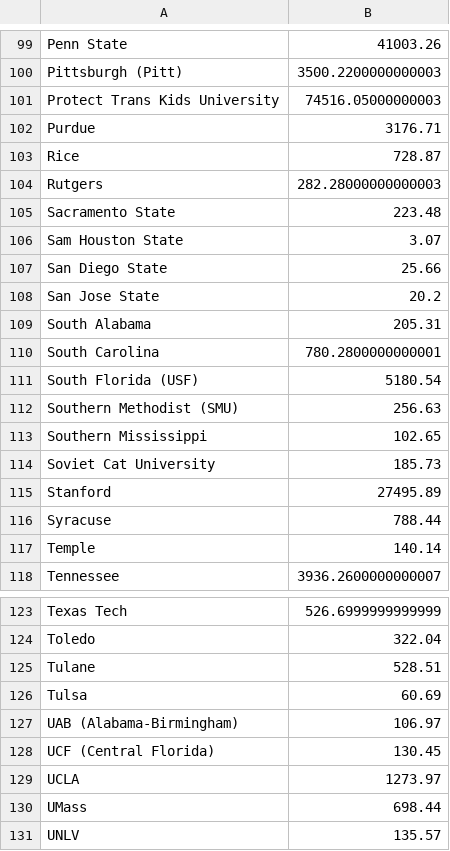
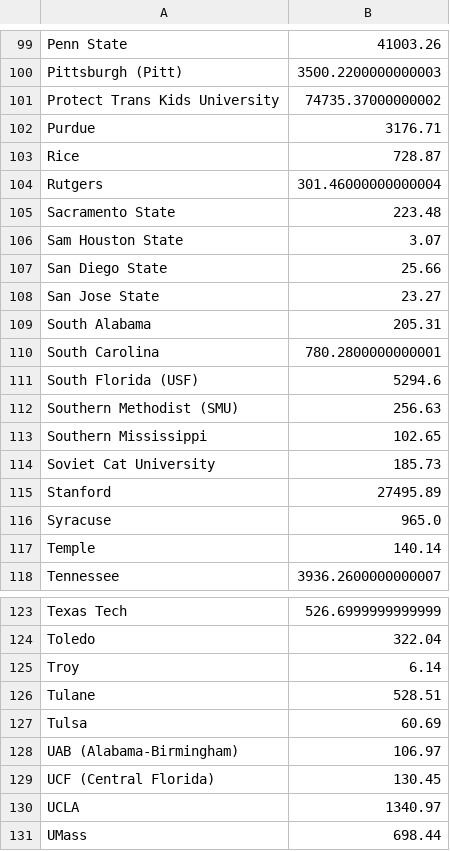
Before and after one commit to joylarc/CharityBowl2026, a CSV file: donations.csv, drawn as a sheet; only a part is shown, gaps mark what is left out; the shorter side is filled out with more unchanged rows; the diff covers the shown part only.

```diff
--- a/donations.csv
+++ b/donations.csv
@@ -100,6 +100,6 @@
 "Pittsburgh (Pitt)","3500.2200000000003"
-"Protect Trans Kids University","74516.05000000003"
+"Protect Trans Kids University","74735.37000000002"
 "Purdue","3176.71"
 "Rice","728.87"
-"Rutgers","282.28000000000003"
+"Rutgers","301.46000000000004"
 "Sacramento State","223.48"
@@ -107,6 +107,6 @@
 "San Diego State","25.66"
-"San Jose State","20.2"
+"San Jose State","23.27"
 "South Alabama","205.31"
 "South Carolina","780.2800000000001"
-"South Florida (USF)","5180.54"
+"South Florida (USF)","5294.6"
 "Southern Methodist (SMU)","256.63"
@@ -115,3 +115,3 @@
 "Stanford","27495.89"
-"Syracuse","788.44"
+"Syracuse","965.0"
 "Temple","140.14"
@@ -124,2 +124,3 @@
 "Toledo","322.04"
+"Troy","6.14"
 "Tulane","528.51"
@@ -128,3 +129,3 @@
 "UCF (Central Florida)","130.45"
-"UCLA","1273.97"
+"UCLA","1340.97"
 "UMass","698.44"
```
Also changed, not shown: 12 edited cells elsewhere in this file, 1 other file.
